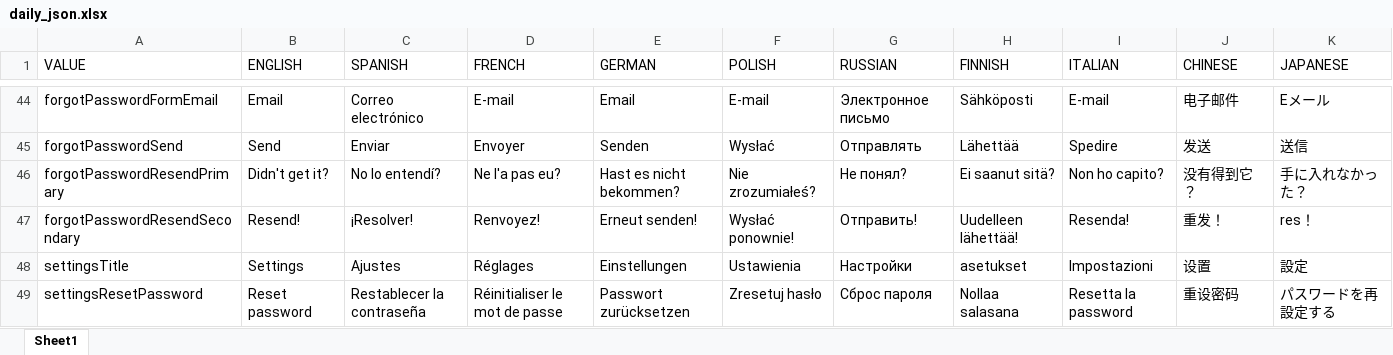
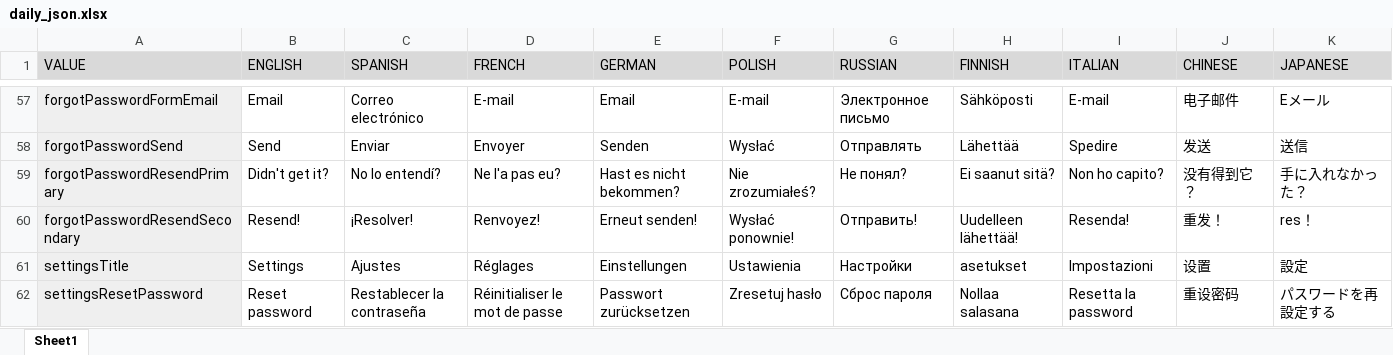
Before and after one commit to Omine100/Daily, an Excel workbook: daily_1.0/daily/lib/localizations/daily_json.xlsx, sheet Sheet1, drawn as a sheet; only a part is shown, gaps mark what is left out; values as stored, in another font and other column widths than the file's, no borders; charts and pictures not drawn; addresses are those after the commit; the diff covers the shown part only; the diff names each change by its address in the sheet, - before the commit and + after, or states it on an @@ line.

```diff
--- a/daily_1.0/daily/lib/localizations/daily_json.xlsx (sheet Sheet1)
+++ b/daily_1.0/daily/lib/localizations/daily_json.xlsx (sheet Sheet1)
-A1:K1 fill: none
+A1:K1 fill: #D9D9D9
-A57:A62 fill: none
+A57:A62 fill: #EFEFEF
```
Also changed, not shown: 15 added rows, 1 removed row, 13 edited cells and cell formats elsewhere in this sheet, formulas that keep their value, 16 other files.
